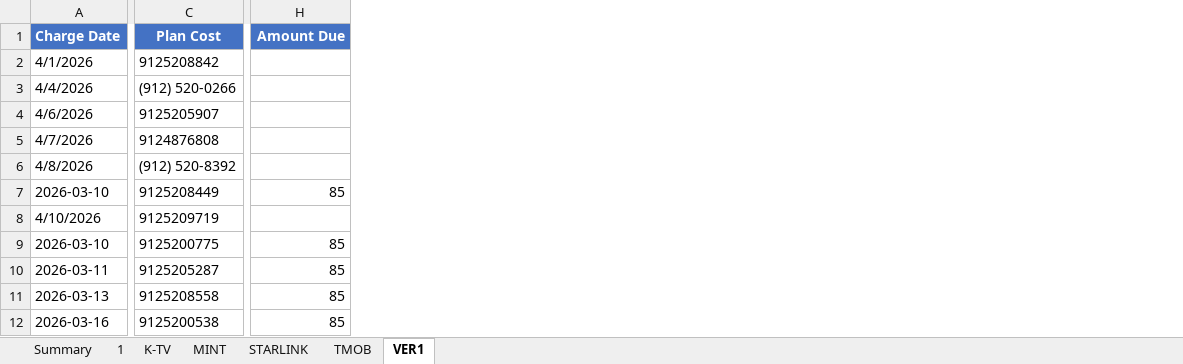
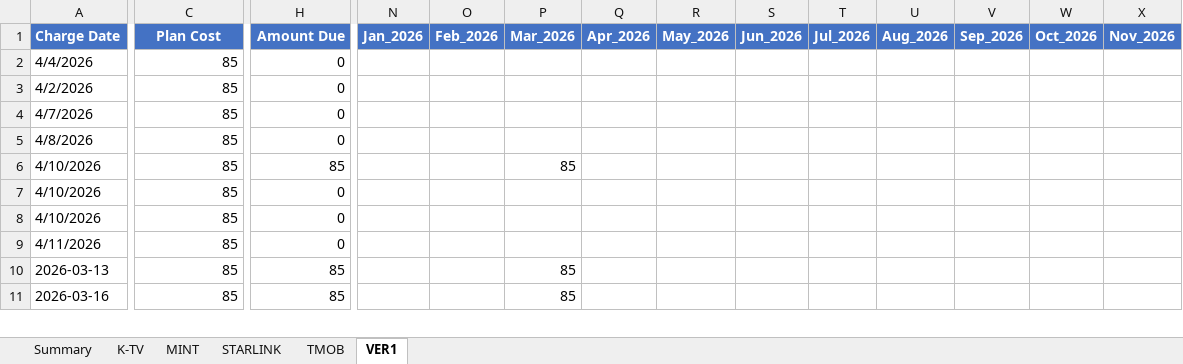
Before and after one commit to msinghani/kwireless, an Excel workbook: cleaned_billing_by_service.xlsx, sheet VER1, drawn as a sheet; only a part is shown, gaps mark what is left out; values as stored, in another font and other column widths than the file's, no borders; removed rows and columns are numbered as before the commit, all else as after; rows hold the shown columns only; the diff covers the shown part only; the diff names each change by its address in the sheet, - before the commit and + after, or states it on an @@ line.

```diff
--- a/cleaned_billing_by_service.xlsx (sheet VER1)
+++ b/cleaned_billing_by_service.xlsx (sheet VER1)
-sheet tab: 1
+column N (Jan_2026), empty
+column O (Feb_2026), empty
+column P (Mar_2026), rows 6-11: 85 |  |  |  | 85 | 85
+column Q (Apr_2026), empty
+column R (May_2026), empty
+column S (Jun_2026), empty
+column T (Jul_2026), empty
+column U (Aug_2026), empty
+column V (Sep_2026), empty
+column W (Oct_2026), empty
+column X (Nov_2026), empty
-row 2: 4/1/2026 | 9125208842
-C2 (Plan Cost): (912) 520-0266
+C2 (Plan Cost): 85
-H2:H5 (Amount Due): (empty)
+H2:H5 (Amount Due): 0
-A3 (Charge Date): 4/6/2026
+A3 (Charge Date): 4/2/2026
-C3 (Plan Cost): 9125205907
+C3 (Plan Cost): 85
-C4 (Plan Cost): 9124876808
+C4 (Plan Cost): 85
-C5 (Plan Cost): (912) 520-8392
+C5 (Plan Cost): 85
-A6 (Charge Date): 2026-03-10
+A6 (Charge Date): 4/10/2026
-C6 (Plan Cost): 9125208449
+C6 (Plan Cost): 85
-C7 (Plan Cost): 9125209719
+C7 (Plan Cost): 85
-H7 (Amount Due): (empty)
+H7 (Amount Due): 0
-A8 (Charge Date): 2026-03-10
+A8 (Charge Date): 4/10/2026
-C8 (Plan Cost): 9125200775
+C8 (Plan Cost): 85
-H8:H9 (Amount Due): 85
+H8:H9 (Amount Due): 0
-A9 (Charge Date): 2026-03-11
+A9 (Charge Date): 4/11/2026
-C9 (Plan Cost): 9125205287
+C9 (Plan Cost): 85
-C10 (Plan Cost): 9125208558
+C10 (Plan Cost): 85
-C11 (Plan Cost): 9125200538
+C11 (Plan Cost): 85
```
Also changed, not shown: 1 added row, 1 removed row, 2 added columns and 15 edited cells elsewhere in this sheet, sheet TMOB, sheet K-TV, sheet STARLINK, sheet MINT, formulas that keep their value.
